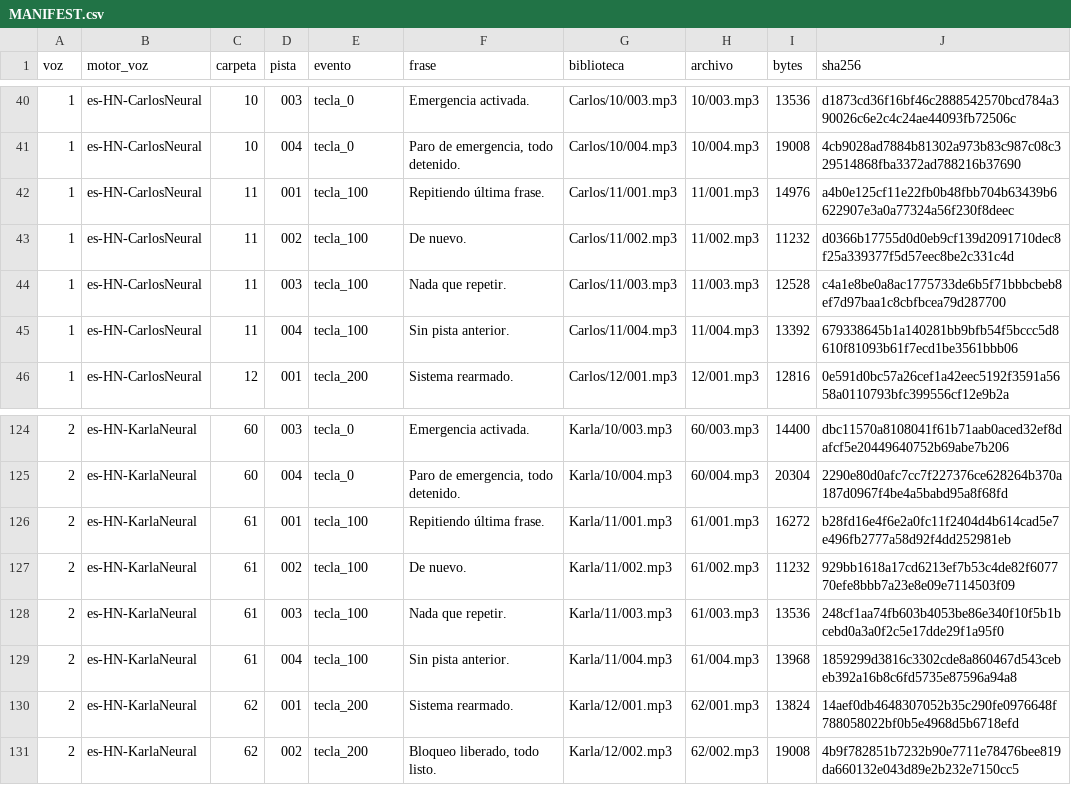
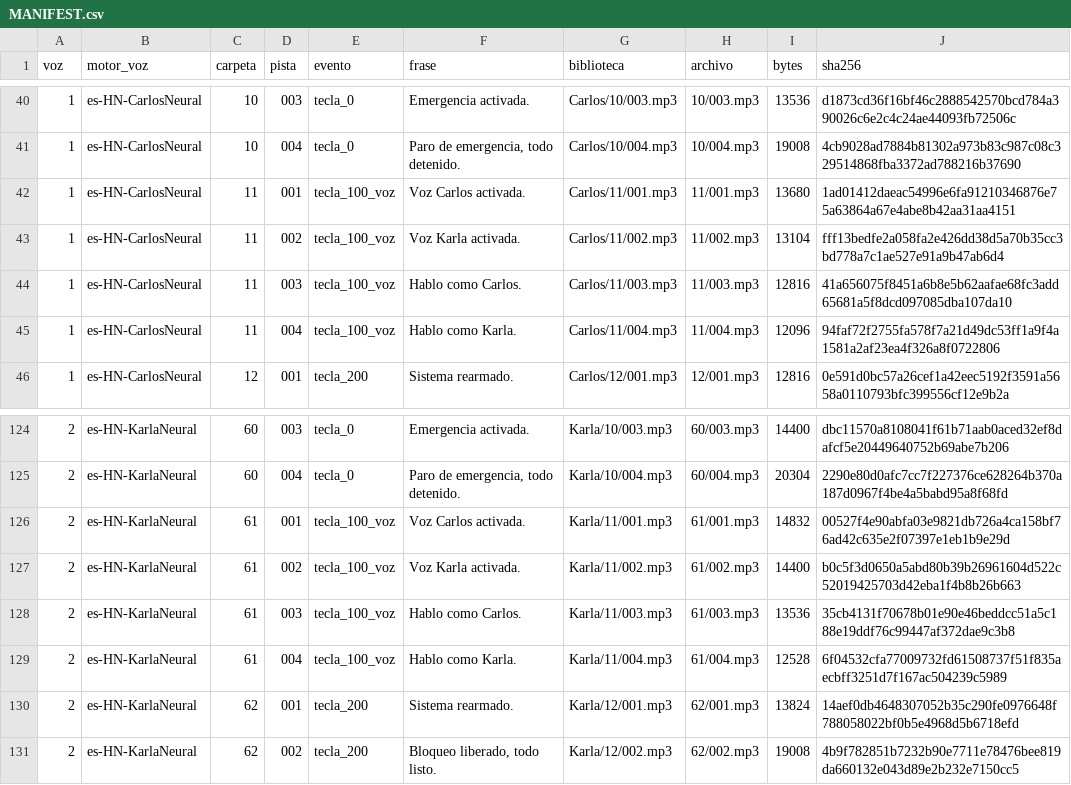
Before and after one commit to gvayoy-web/proyecto-domus, a CSV file: audio/jarvis_sd/MANIFEST.csv, drawn as a sheet; only a part is shown, gaps mark what is left out.

Commit message:
feat: un boton una funcion + puerta ordenada del mando
- 100+ alterna la voz de un toque (Carlos por defecto; el anuncio suena
  ya en la voz nueva, variante 1/2). Fuera la doble-pulsacion del 6:
  el 6 solo consulta temperatura. PLAY = silencio. Repetir sale del
  mando y queda en Serial (comando REPETIR).
- Puerta ordenada: mientras Jarvis habla (BUSY) o 1.5 s tras la orden,
  el IR responde NACK;IR;OCUPADO. La saltan el aprendizaje, la tecla 0
  y el PARO fisico/Serial, que nunca se bloquean.
- Mapa reordenado como el mando fisico: arriba configuracion, abajo
  acciones en orden (1-5 luces/bomba, 6-9 lecturas).
- Carpeta 11 regrabada (voz Carlos/Karla); manifiesto actualizado.
- Tests: 100+ voz, puerta OCUPADO, REPETIR serial. Suite: 0 failed.

```diff
--- a/audio/jarvis_sd/MANIFEST.csv
+++ b/audio/jarvis_sd/MANIFEST.csv
@@ -41,6 +41,6 @@
 1,es-HN-CarlosNeural,10,004,tecla_0,"Paro de emergencia, todo detenido.",Carlos/10/004.mp3,10/004.mp3,19008,4cb9028ad7884b81302a973b83c987c08c329514868fba3372ad788216b37690
-1,es-HN-CarlosNeural,11,001,tecla_100,Repitiendo última frase.,Carlos/11/001.mp3,11/001.mp3,14976,a4b0e125cf11e22fb0b48fbb704b63439b6622907e3a0a77324a56f230f8deec
-1,es-HN-CarlosNeural,11,002,tecla_100,De nuevo.,Carlos/11/002.mp3,11/002.mp3,11232,d0366b17755d0d0eb9cf139d2091710dec8f25a339377f5d57eec8be2c331c4d
-1,es-HN-CarlosNeural,11,003,tecla_100,Nada que repetir.,Carlos/11/003.mp3,11/003.mp3,12528,c4a1e8be0a8ac1775733de6b5f71bbbcbeb8ef7d97baa1c8cbfbcea79d287700
-1,es-HN-CarlosNeural,11,004,tecla_100,Sin pista anterior.,Carlos/11/004.mp3,11/004.mp3,13392,679338645b1a140281bb9bfb54f5bccc5d8610f81093b61f7ecd1be3561bbb06
+1,es-HN-CarlosNeural,11,001,tecla_100_voz,Voz Carlos activada.,Carlos/11/001.mp3,11/001.mp3,13680,1ad01412daeac54996e6fa91210346876e75a63864a67e4abe8b42aa31aa4151
+1,es-HN-CarlosNeural,11,002,tecla_100_voz,Voz Karla activada.,Carlos/11/002.mp3,11/002.mp3,13104,fff13bedfe2a058fa2e426dd38d5a70b35cc3bd778a7c1ae527e91a9b47ab6d4
+1,es-HN-CarlosNeural,11,003,tecla_100_voz,Hablo como Carlos.,Carlos/11/003.mp3,11/003.mp3,12816,41a656075f8451a6b8e5b62aafae68fc3add65681a5f8dcd097085dba107da10
+1,es-HN-CarlosNeural,11,004,tecla_100_voz,Hablo como Karla.,Carlos/11/004.mp3,11/004.mp3,12096,94faf72f2755fa578f7a21d49dc53ff1a9f4a1581a2af23ea4f326a8f0722806
 1,es-HN-CarlosNeural,12,001,tecla_200,Sistema rearmado.,Carlos/12/001.mp3,12/001.mp3,12816,0e591d0bc57a26cef1a42eec5192f3591a5658a0110793bfc399556cf12e9b2a
@@ -125,6 +125,6 @@
 2,es-HN-KarlaNeural,60,004,tecla_0,"Paro de emergencia, todo detenido.",Karla/10/004.mp3,60/004.mp3,20304,2290e80d0afc7cc7f227376ce628264b370a187d0967f4be4a5babd95a8f68fd
-2,es-HN-KarlaNeural,61,001,tecla_100,Repitiendo última frase.,Karla/11/001.mp3,61/001.mp3,16272,b28fd16e4f6e2a0fc11f2404d4b614cad5e7e496fb2777a58d92f4dd252981eb
-2,es-HN-KarlaNeural,61,002,tecla_100,De nuevo.,Karla/11/002.mp3,61/002.mp3,11232,929bb1618a17cd6213ef7b53c4de82f607770efe8bbb7a23e8e09e7114503f09
-2,es-HN-KarlaNeural,61,003,tecla_100,Nada que repetir.,Karla/11/003.mp3,61/003.mp3,13536,248cf1aa74fb603b4053be86e340f10f5b1bcebd0a3a0f2c5e17dde29f1a95f0
-2,es-HN-KarlaNeural,61,004,tecla_100,Sin pista anterior.,Karla/11/004.mp3,61/004.mp3,13968,1859299d3816c3302cde8a860467d543cebeb392a16b8c6fd5735e87596a94a8
+2,es-HN-KarlaNeural,61,001,tecla_100_voz,Voz Carlos activada.,Karla/11/001.mp3,61/001.mp3,14832,00527f4e90abfa03e9821db726a4ca158bf76ad42c635e2f07397e1eb1b9e29d
+2,es-HN-KarlaNeural,61,002,tecla_100_voz,Voz Karla activada.,Karla/11/002.mp3,61/002.mp3,14400,b0c5f3d0650a5abd80b39b26961604d522c52019425703d42eba1f4b8b26b663
+2,es-HN-KarlaNeural,61,003,tecla_100_voz,Hablo como Carlos.,Karla/11/003.mp3,61/003.mp3,13536,35cb4131f70678b01e90e46beddcc51a5c188e19ddf76c99447af372dae9c3b8
+2,es-HN-KarlaNeural,61,004,tecla_100_voz,Hablo como Karla.,Karla/11/004.mp3,61/004.mp3,12528,6f04532cfa77009732fd61508737f51f835aecbff3251d7f167ac504239c5989
 2,es-HN-KarlaNeural,62,001,tecla_200,Sistema rearmado.,Karla/12/001.mp3,62/001.mp3,13824,14aef0db4648307052b35c290fe0976648f788058022bf0b5e4968d5b6718efd
```
Also changed, not shown: 21 other files.
